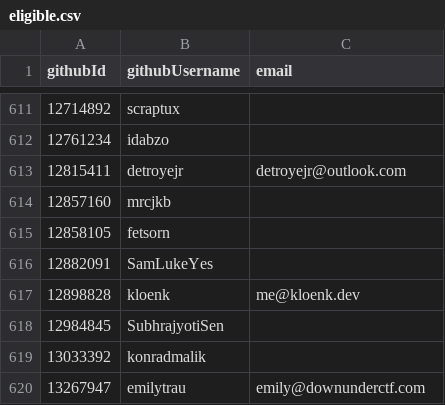
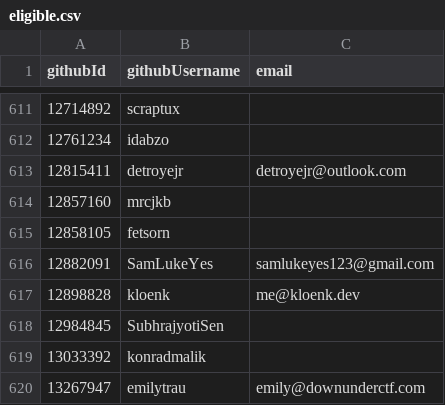
Before and after one commit to pluiedev/SC-election-2025, a CSV file: eligible.csv, drawn as a sheet; only a part is shown, gaps mark what is left out.

Commit message:
Add email of SamLukeYes to eligible.csv

```diff
--- a/eligible.csv
+++ b/eligible.csv
@@ -615,3 +615,3 @@ githubId,githubUsername,email
 12858105,fetsorn,
-12882091,SamLukeYes,
+12882091,SamLukeYes,samlukeyes123@gmail.com
 12898828,kloenk,me@kloenk.dev
```
